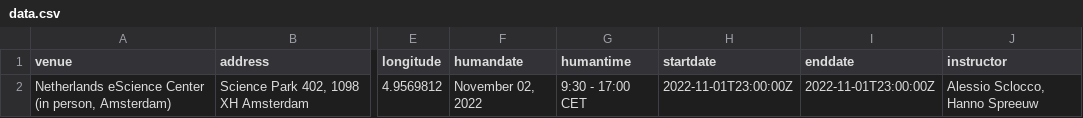
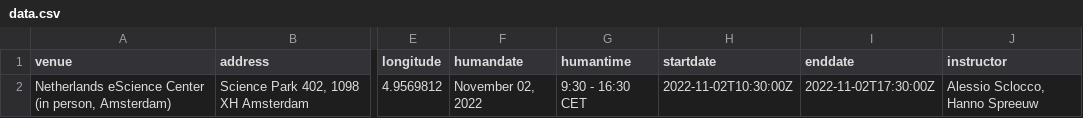
Before and after one commit to esciencecenter-digital-skills/2022-11-02-ds-gpu, a CSV file: _data/data.csv, drawn as a sheet; only a part is shown, gaps mark what is left out; the diff names each change by its address in the sheet, - before the commit and + after, or states it on an @@ line.

Commit message:
Fix time.

```diff
--- a/_data/data.csv
+++ b/_data/data.csv
-G2 (humantime): 9:30 - 17:00 CET
+G2 (humantime): 9:30 - 16:30 CET
-H2 (startdate): 2022-11-01T23:00:00Z
+H2 (startdate): 2022-11-02T10:30:00Z
-I2 (enddate): 2022-11-01T23:00:00Z
+I2 (enddate): 2022-11-02T17:30:00Z
```
